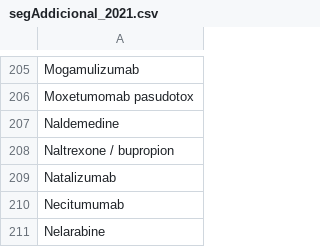
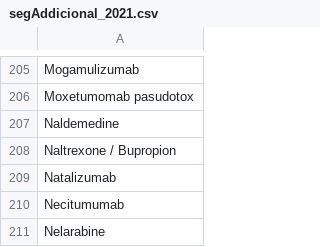
Before and after one commit to montaneva/FVcsv, a CSV file: segAddicional_2021.csv, drawn as a sheet; only a part is shown, gaps mark what is left out; the diff covers the shown part only.

```diff
--- a/segAddicional_2021.csv
+++ b/segAddicional_2021.csv
@@ -207,3 +207,3 @@ Moxetumomab pasudotox,
 Naldemedine,
-Naltrexone / bupropion,
+Naltrexone / Bupropion,
 Natalizumab,
```
Also changed, not shown: 13 edited cells elsewhere in this file.
